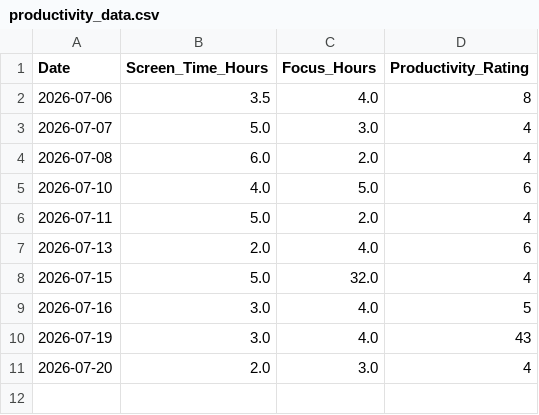
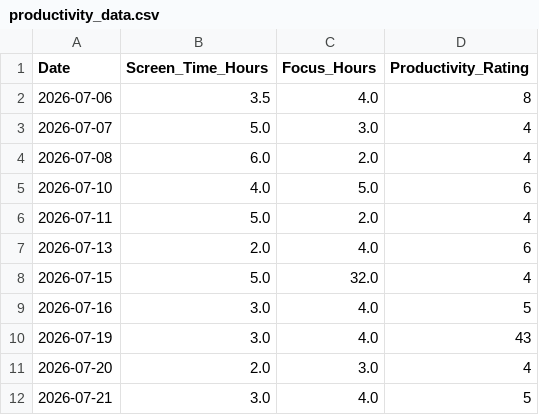
Before and after one commit to febin-soyichan/daily-data-tracker, a CSV file: productivity_data.csv, drawn as a sheet; the diff names each change by its address in the sheet, - before the commit and + after, or states it on an @@ line.

Commit message:
Add data for day 11

```diff
--- a/productivity_data.csv
+++ b/productivity_data.csv
+row 12: 2026-07-21 | 3.0 | 4.0 | 5
```
Also changed, not shown: 2 other files.
